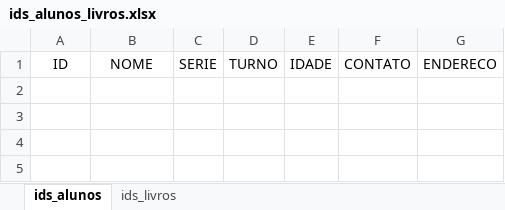
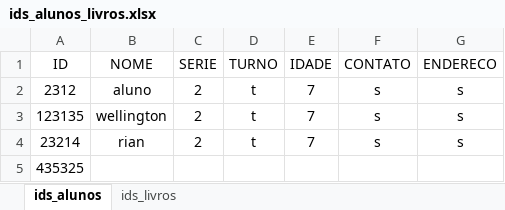
Before and after one commit to welli7ngton/Projeto-Biblioteca, an Excel workbook: ids_alunos_livros.xlsx, sheet ids_alunos, drawn as a sheet; values as stored, in another font and other column widths than the file's, no borders; the diff names each change by its address in the sheet, - before the commit and + after, or states it on an @@ line.

```diff
--- a/ids_alunos_livros.xlsx (sheet ids_alunos)
+++ b/ids_alunos_livros.xlsx (sheet ids_alunos)
+row 2: 2312 | aluno | 2 | t | 7 | s | s
+row 3: 123135 | wellington | 2 | t | 7 | s | s
+row 4: 23214 | rian | 2 | t | 7 | s | s
+row 5: 435325
```
Also changed, not shown: 1 other file.
